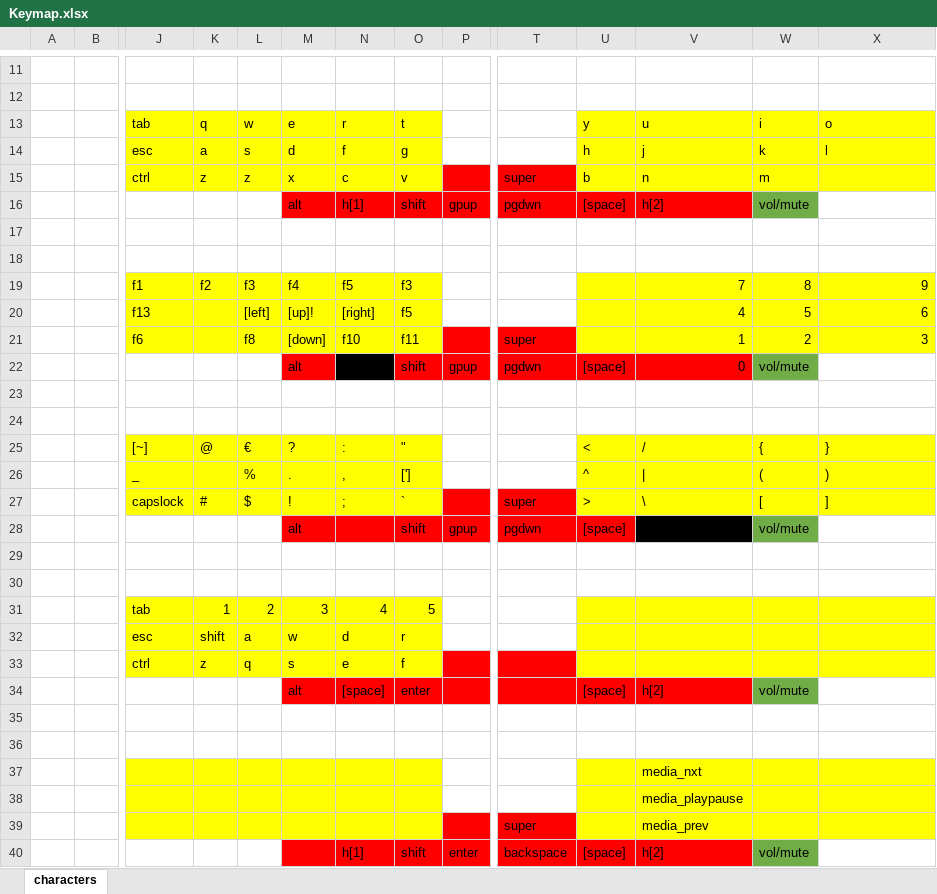
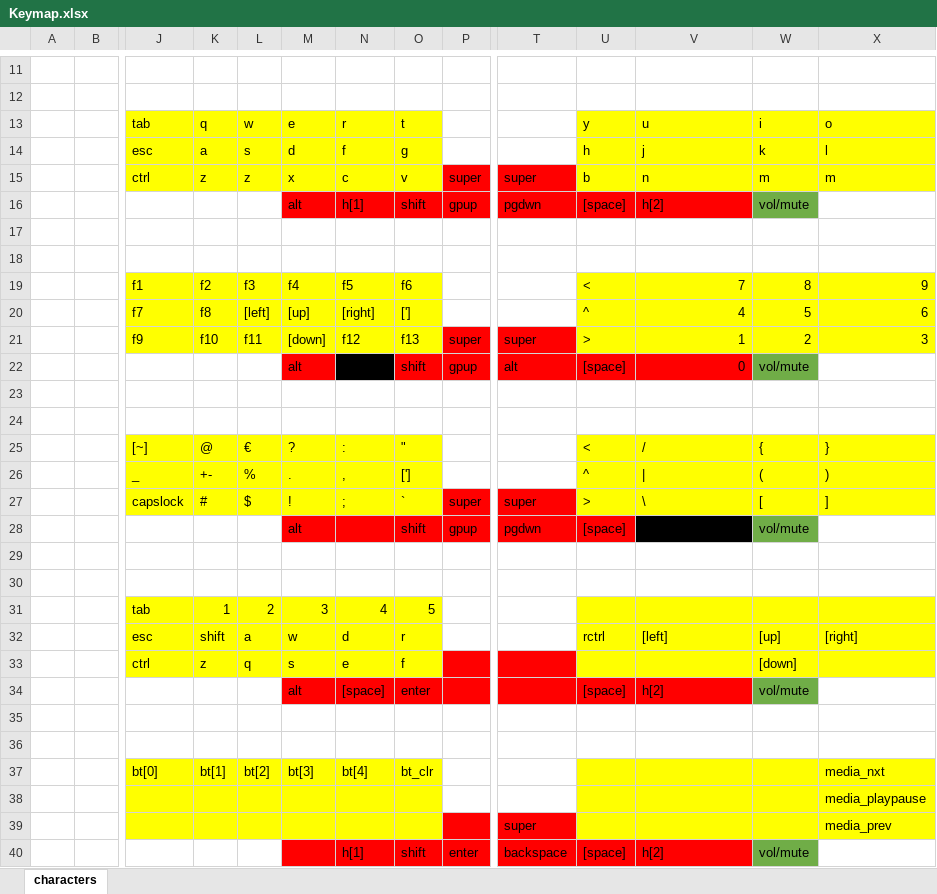
Before and after one commit to Lupindakaas/zmk-config, an Excel workbook: Keymap.xlsx, sheet characters, drawn as a sheet; only a part is shown, gaps mark what is left out; values as stored, in another font and other column widths than the file's, no borders; removed rows and columns are numbered as before the commit, all else as after; rows hold the shown columns only; the diff covers the shown part only; the diff names each change by its address in the sheet, - before the commit and + after, or states it on an @@ line.

Commit message:
test

```diff
--- a/Keymap.xlsx (sheet characters)
+++ b/Keymap.xlsx (sheet characters)
-P15: (empty)
+P15: super
-X15: (empty)
+X15: m
-O19: f3
+O19: f6
-U19: (empty)
+U19: <
-J20: f13
+J20: f7
-K20: (empty)
+K20: f8
-M20: [up]!
+M20: [up]
-O20: f5
+O20: [']
-U20: (empty)
+U20: ^
-J21: f6
+J21: f9
-K21: (empty)
+K21: f10
-L21: f8
+L21: f11
-N21: f10
+N21: f12
-O21: f11
+O21: f13
-P21: (empty)
+P21: super
-U21: (empty)
+U21: >
-T22: pgdwn
+T22: alt
-K26: (empty)
+K26: +-
-P27: (empty)
+P27: super
-U32: (empty)
+U32: rctrl
-V32: (empty)
+V32: [left]
-W32: (empty)
+W32: [up]
-X32: (empty)
+X32: [right]
-W33: (empty)
+W33: [down]
-row 37:  |  |  |  |  |  |  |  |  |  |  | media_nxt
-row 38:  |  |  |  |  |  |  |  |  |  |  | media_playpause
-row 39:  |  |  |  |  |  |  |  |  | super |  | media_prev
+row 37:  |  | bt[0] | bt[1] | bt[2] | bt[3] | bt[4] | bt_clr |  |  |  |  |  | media_nxt
+row 38:  |  |  |  |  |  |  |  |  |  |  |  |  | media_playpause
+row 39:  |  |  |  |  |  |  |  |  | super |  |  |  | media_prev
```
Also changed, not shown: 1 edited cell elsewhere in this sheet.
